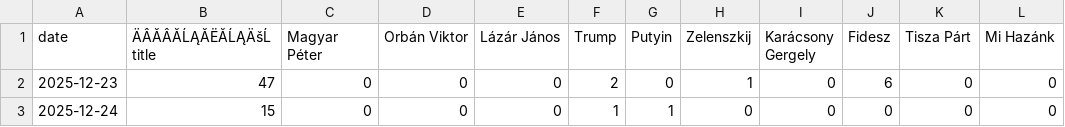
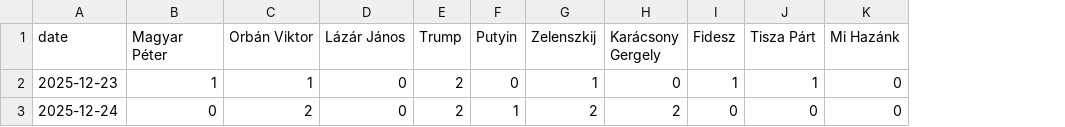
Before and after one commit to 4mbrus/Hungarian-News-Scrape, a CSV file: summaries/hvg_binary_mentions.csv, drawn as a sheet; only a part is shown; removed rows and columns are numbered as before the commit, all else as after; the diff names each change by its address in the sheet, - before the commit and + after, or states it on an @@ line.

```diff
--- a/summaries/hvg_binary_mentions.csv
+++ b/summaries/hvg_binary_mentions.csv
-column B (ÄÂĂÂĂĹĄĂËĂĹĄÄšĹtitle), rows 2-3: 47 | 15
-B2 (Magyar Péter): 0
+B2 (Magyar Péter): 1
-C2 (Orbán Viktor): 0
+C2 (Orbán Viktor): 1
-I2 (Fidesz): 6
+I2 (Fidesz): 1
-J2 (Tisza Párt): 0
+J2 (Tisza Párt): 1
-C3 (Orbán Viktor): 0
+C3 (Orbán Viktor): 2
-E3 (Trump): 1
+E3 (Trump): 2
-G3 (Zelenszkij): 0
+G3 (Zelenszkij): 2
-H3 (Karácsony Gergely): 0
+H3 (Karácsony Gergely): 2
```
Also changed, not shown: summaries/hvg_all_mentions.csv, summaries/mandiner_all_mentions.csv, 14 other files.
